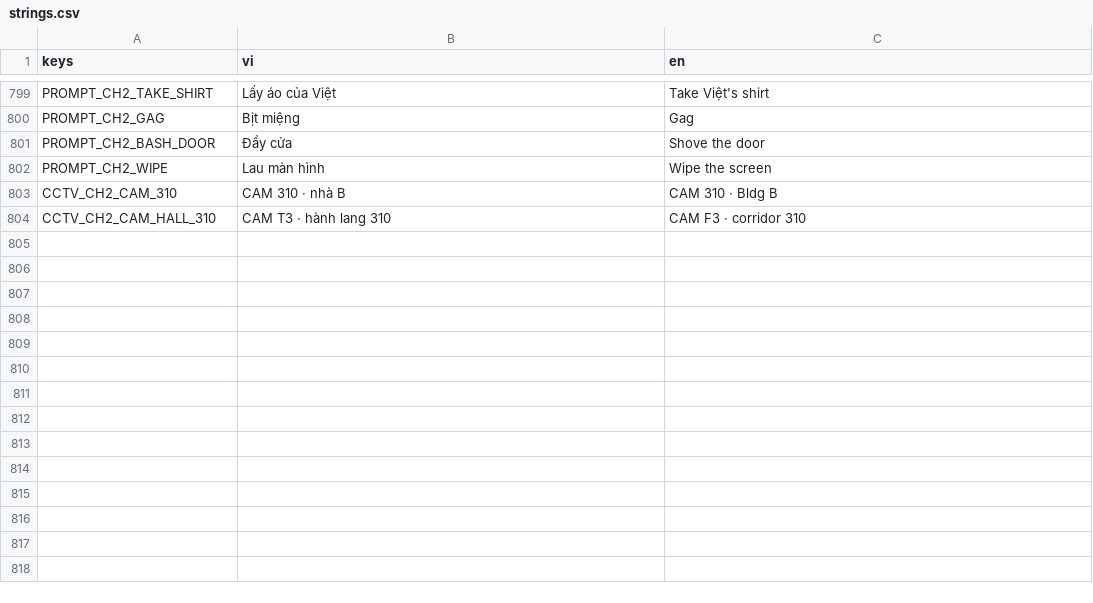
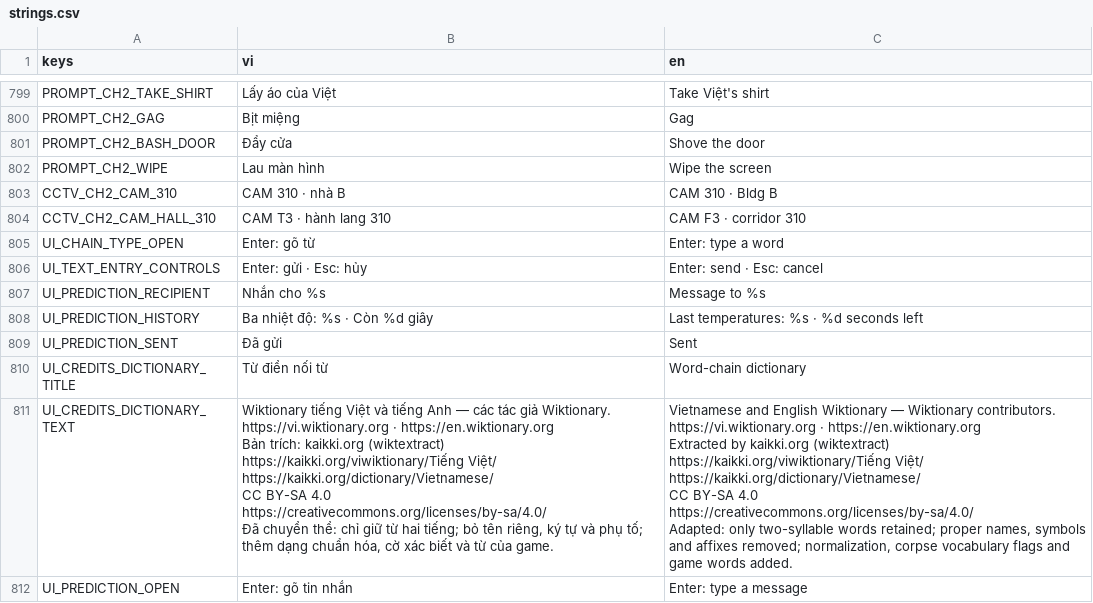
Before and after one commit to haruki2708/ky-tuc-xa-sau-12-gio, a CSV file: game/localization/strings.csv, drawn as a sheet; only a part is shown, gaps mark what is left out.

Commit message:
T-179: add native word entry, phone predictions and dictionary credits

```diff
--- a/game/localization/strings.csv
+++ b/game/localization/strings.csv
@@ -804 +804,23 @@ CCTV_CH2_CAM_310,CAM 310 · nhà B,CAM 310 · Bldg B
 CCTV_CH2_CAM_HALL_310,CAM T3 · hành lang 310,CAM F3 · corridor 310
+"UI_CHAIN_TYPE_OPEN","Enter: gõ từ","Enter: type a word"
+"UI_TEXT_ENTRY_CONTROLS","Enter: gửi · Esc: hủy","Enter: send · Esc: cancel"
+"UI_PREDICTION_RECIPIENT","Nhắn cho %s","Message to %s"
+"UI_PREDICTION_HISTORY","Ba nhiệt độ: %s · Còn %d giây","Last temperatures: %s · %d seconds left"
+"UI_PREDICTION_SENT","Đã gửi","Sent"
+"UI_CREDITS_DICTIONARY_TITLE","Từ điển nối từ","Word-chain dictionary"
+"UI_CREDITS_DICTIONARY_TEXT","Wiktionary tiếng Việt và tiếng Anh — các tác giả Wiktionary.
+https://vi.wiktionary.org · https://en.wiktionary.org
+Bản trích: kaikki.org (wiktextract)
+https://kaikki.org/viwiktionary/Tiếng Việt/
+https://kaikki.org/dictionary/Vietnamese/
+CC BY-SA 4.0
+https://creativecommons.org/licenses/by-sa/4.0/
+Đã chuyển thể: chỉ giữ từ hai tiếng; bỏ tên riêng, ký tự và phụ tố; thêm dạng chuẩn hóa, cờ xác biết và từ của game.","Vietnamese and English Wiktionary — Wiktionary contributors.
+https://vi.wiktionary.org · https://en.wiktionary.org
+Extracted by kaikki.org (wiktextract)
+https://kaikki.org/viwiktionary/Tiếng Việt/
+https://kaikki.org/dictionary/Vietnamese/
+CC BY-SA 4.0
+https://creativecommons.org/licenses/by-sa/4.0/
+Adapted: only two-syllable words retained; proper names, symbols and affixes removed; normalization, corpse vocabulary flags and game words added."
+"UI_PREDICTION_OPEN","Enter: gõ tin nhắn","Enter: type a message"
```
Also changed, not shown: 37 other files.
